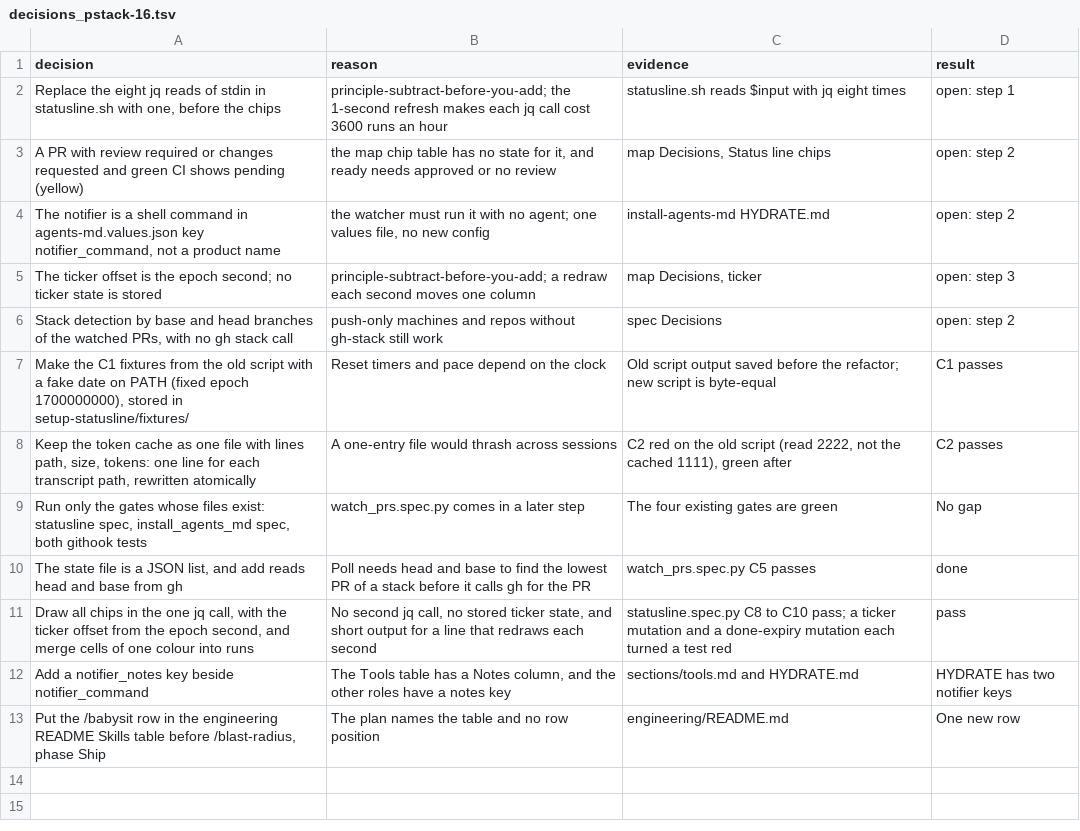
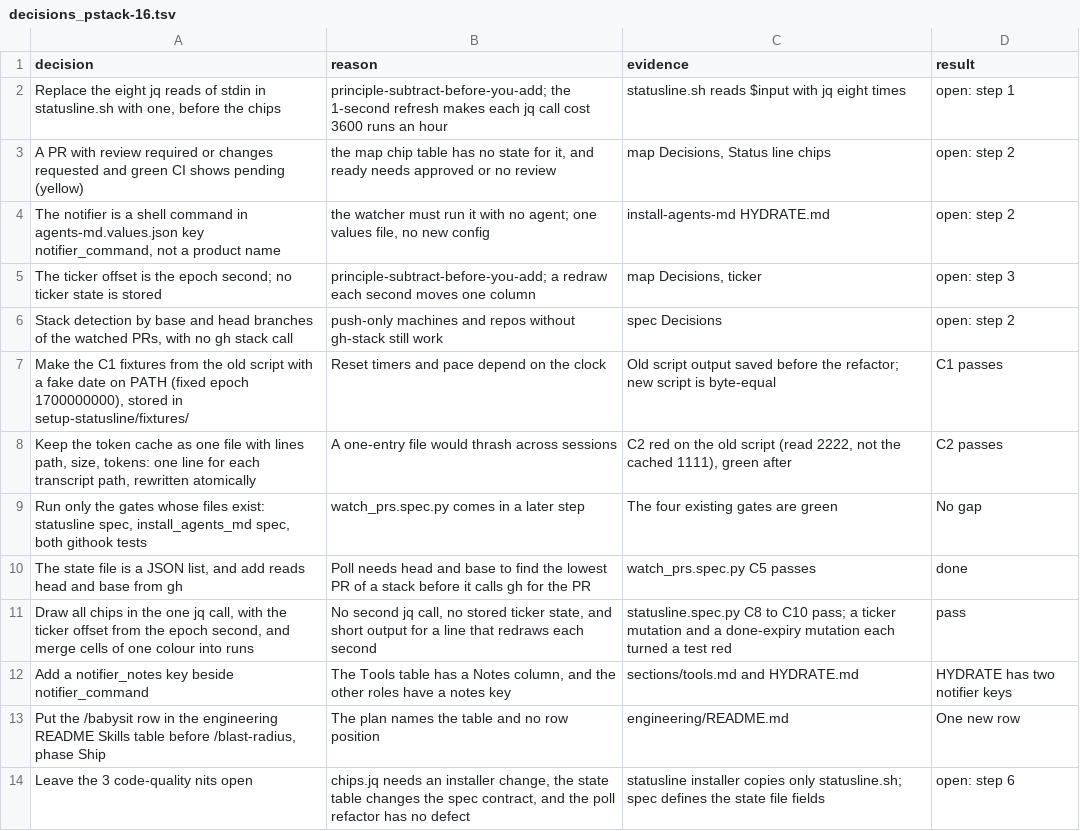
Before and after one commit to xxKeefer/skills, a TSV file: .ai/decisions_pstack-16.tsv, drawn as a sheet; the diff names each change by its address in the sheet, - before the commit and + after, or states it on an @@ line.

Commit message:
docs(ai): mark step 6 done

```diff
--- a/.ai/decisions_pstack-16.tsv
+++ b/.ai/decisions_pstack-16.tsv
+row 14: Leave the 3 code-quality nits open | chips.jq needs an installer change, the state table changes the spec contract, and the poll refactor has no defect | statusline installer copies only statusline.sh; spec defines the state file fields | open: step 6
```
Also changed, not shown: 3 other files.
